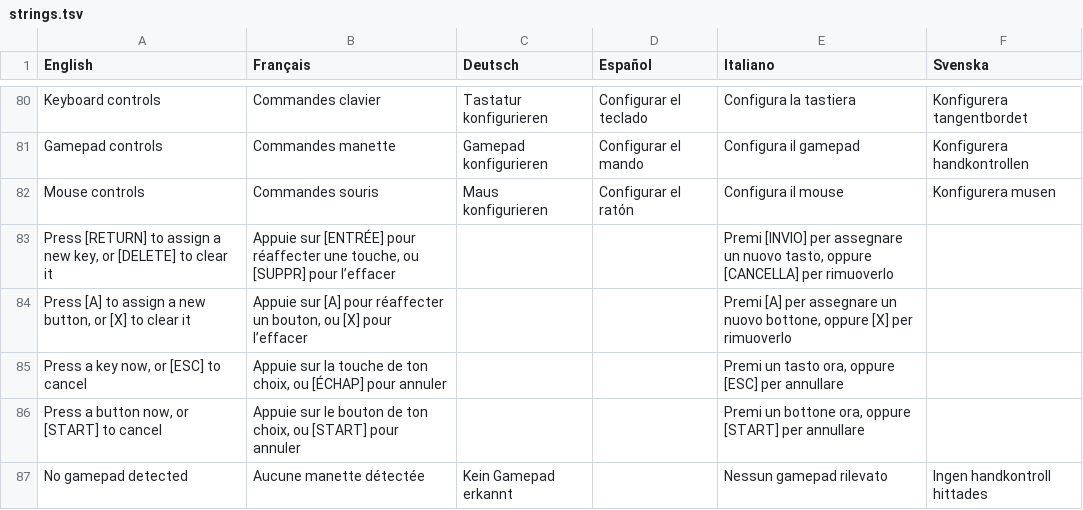
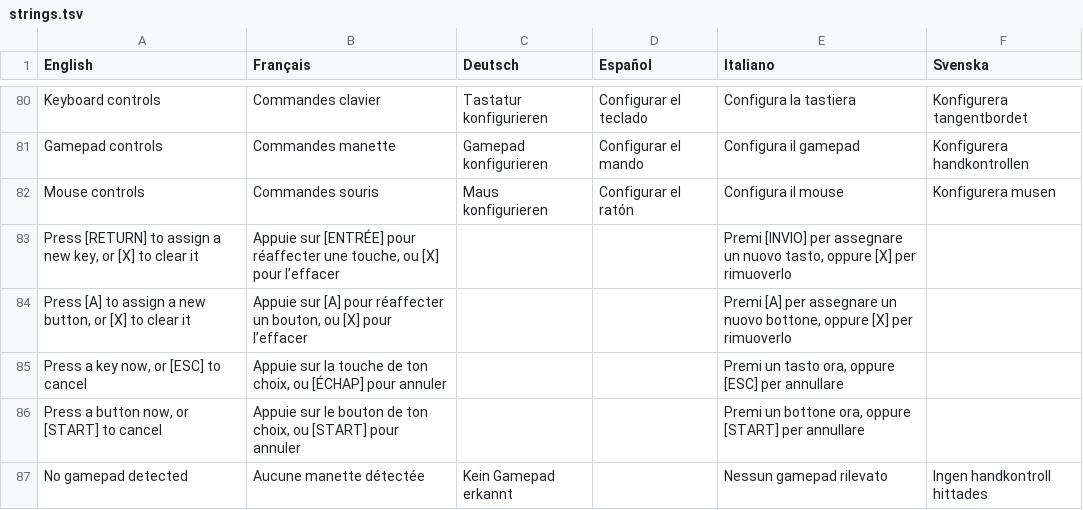
Before and after one commit to jorio/OttoMatic, a TSV file: Data/System/strings.tsv, drawn as a sheet; only a part is shown, gaps mark what is left out.

```diff
--- a/Data/System/strings.tsv
+++ b/Data/System/strings.tsv
@@ -82,3 +82,3 @@ Gamepad controls	Commandes manette	Gamepad konfigurieren	Configurar el mando	Con
 Mouse controls	Commandes souris	Maus konfigurieren	Configurar el ratón	Configura il mouse	Konfigurera musen
-Press [RETURN] to assign a new key, or [DELETE] to clear it	Appuie sur [ENTRÉE] pour réaffecter une touche, ou [SUPPR] pour l’effacer			Premi [INVIO] per assegnare un nuovo tasto, oppure [CANCELLA] per rimuoverlo	
+Press [RETURN] to assign a new key, or [X] to clear it	Appuie sur [ENTRÉE] pour réaffecter une touche, ou [X] pour l’effacer			Premi [INVIO] per assegnare un nuovo tasto, oppure [X] per rimuoverlo	
 Press [A] to assign a new button, or [X] to clear it	Appuie sur [A] pour réaffecter un bouton, ou [X] pour l’effacer			Premi [A] per assegnare un nuovo bottone, oppure [X] per rimuoverlo	
```
Also changed, not shown: 1 other file.
